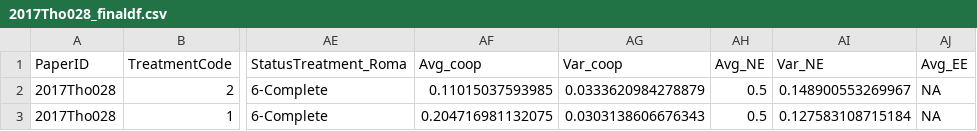
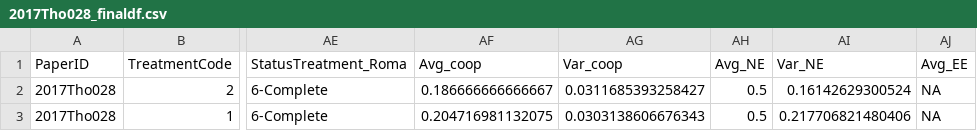
Before and after one commit to StefanoPagano/Social_norm_meta_analysis, a CSV file: Paper_csv/2017Tho028_finaldf.csv, drawn as a sheet; only a part is shown, gaps mark what is left out; the diff names each change by its address in the sheet, - before the commit and + after, or states it on an @@ line.

```diff
--- a/Paper_csv/2017Tho028_finaldf.csv
+++ b/Paper_csv/2017Tho028_finaldf.csv
-AF2 (Avg_coop): 0.11015037593985
+AF2 (Avg_coop): 0.186666666666667
-AG2 (Var_coop): 0.0333620984278879
+AG2 (Var_coop): 0.0311685393258427
-AI2 (Var_NE): 0.148900553269967
+AI2 (Var_NE): 0.16142629300524
-AI3 (Var_NE): 0.127583108715184
+AI3 (Var_NE): 0.217706821480406
```
Also changed, not shown: 3 other files.
